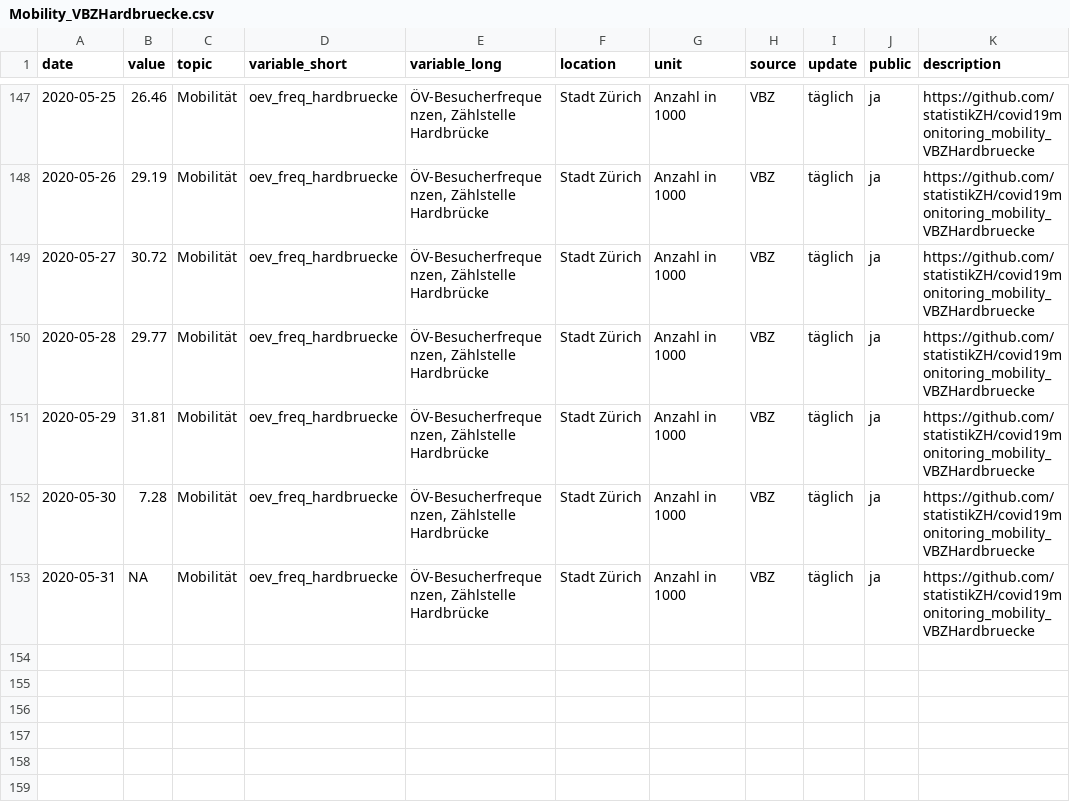
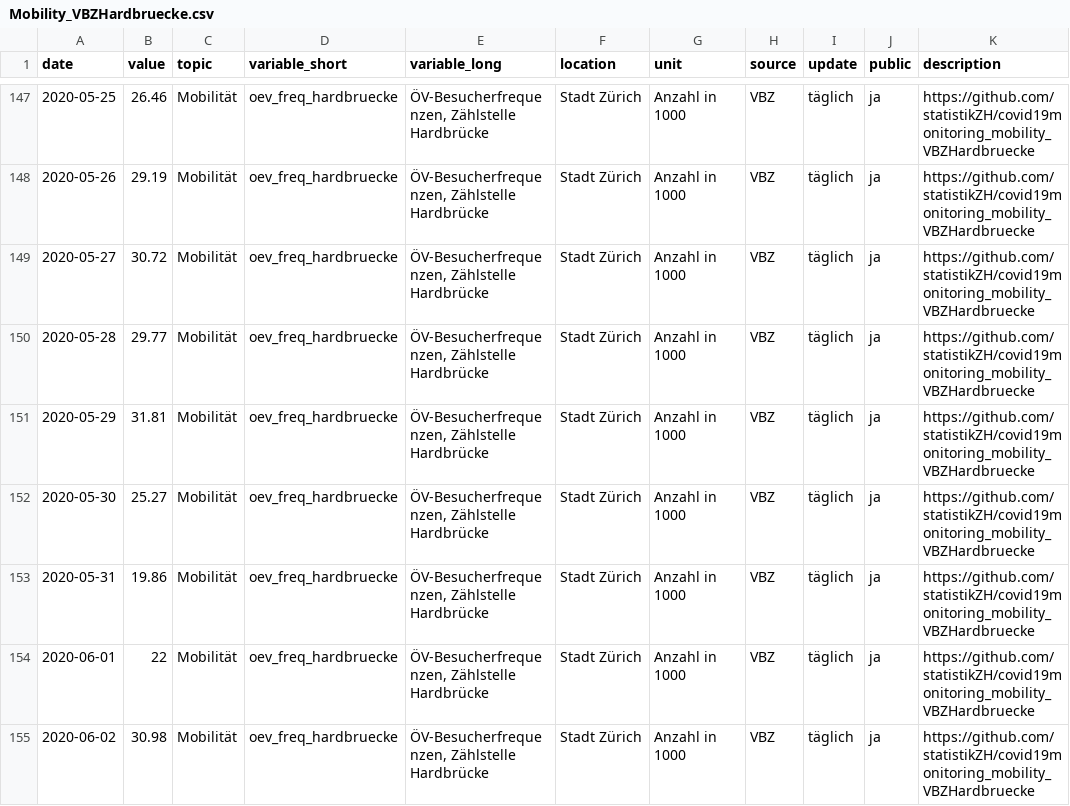
Before and after one commit to statistikZH/covid19monitoring_mobility_VBZHardbruecke, a CSV file: Mobility_VBZHardbruecke.csv, drawn as a sheet; only a part is shown, gaps mark what is left out.

Commit message:
update 2020-06-03

```diff
--- a/Mobility_VBZHardbruecke.csv
+++ b/Mobility_VBZHardbruecke.csv
@@ -151,3 +151,5 @@
 2020-05-29,31.81,"Mobilität","oev_freq_hardbruecke","ÖV-Besucherfrequenzen, Zählstelle Hardbrücke","Stadt Zürich","Anzahl in 1000","VBZ","täglich","ja","https://github.com/statistikZH/covid19monitoring_mobility_VBZHardbruecke"
-2020-05-30,7.28,"Mobilität","oev_freq_hardbruecke","ÖV-Besucherfrequenzen, Zählstelle Hardbrücke","Stadt Zürich","Anzahl in 1000","VBZ","täglich","ja","https://github.com/statistikZH/covid19monitoring_mobility_VBZHardbruecke"
-2020-05-31,NA,"Mobilität","oev_freq_hardbruecke","ÖV-Besucherfrequenzen, Zählstelle Hardbrücke","Stadt Zürich","Anzahl in 1000","VBZ","täglich","ja","https://github.com/statistikZH/covid19monitoring_mobility_VBZHardbruecke"
+2020-05-30,25.27,"Mobilität","oev_freq_hardbruecke","ÖV-Besucherfrequenzen, Zählstelle Hardbrücke","Stadt Zürich","Anzahl in 1000","VBZ","täglich","ja","https://github.com/statistikZH/covid19monitoring_mobility_VBZHardbruecke"
+2020-05-31,19.86,"Mobilität","oev_freq_hardbruecke","ÖV-Besucherfrequenzen, Zählstelle Hardbrücke","Stadt Zürich","Anzahl in 1000","VBZ","täglich","ja","https://github.com/statistikZH/covid19monitoring_mobility_VBZHardbruecke"
+2020-06-01,22,"Mobilität","oev_freq_hardbruecke","ÖV-Besucherfrequenzen, Zählstelle Hardbrücke","Stadt Zürich","Anzahl in 1000","VBZ","täglich","ja","https://github.com/statistikZH/covid19monitoring_mobility_VBZHardbruecke"
+2020-06-02,30.98,"Mobilität","oev_freq_hardbruecke","ÖV-Besucherfrequenzen, Zählstelle Hardbrücke","Stadt Zürich","Anzahl in 1000","VBZ","täglich","ja","https://github.com/statistikZH/covid19monitoring_mobility_VBZHardbruecke"
```
